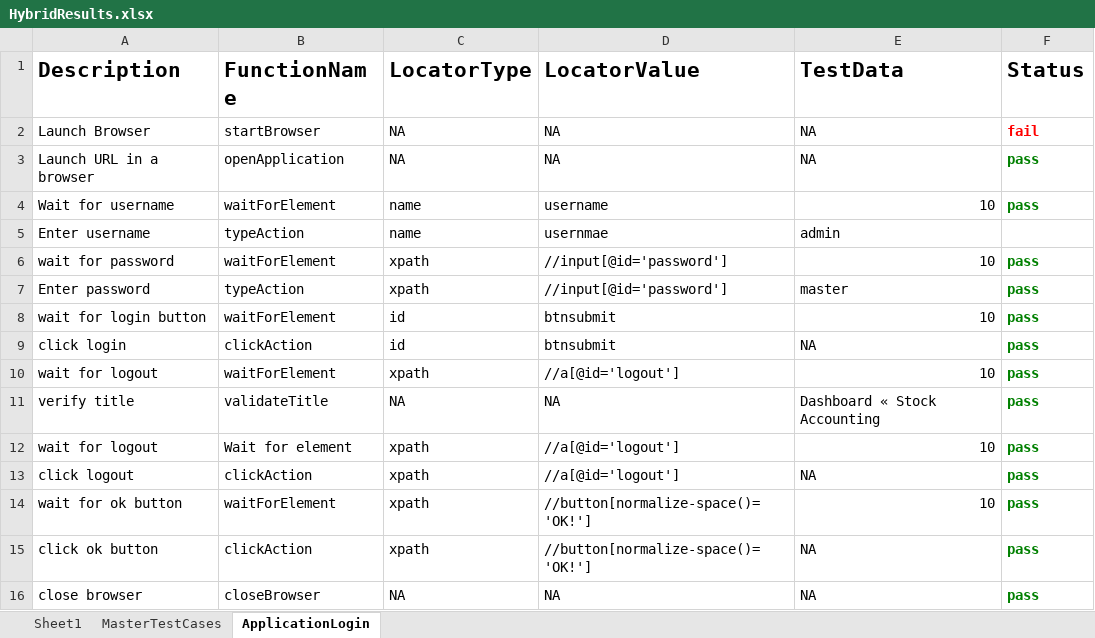
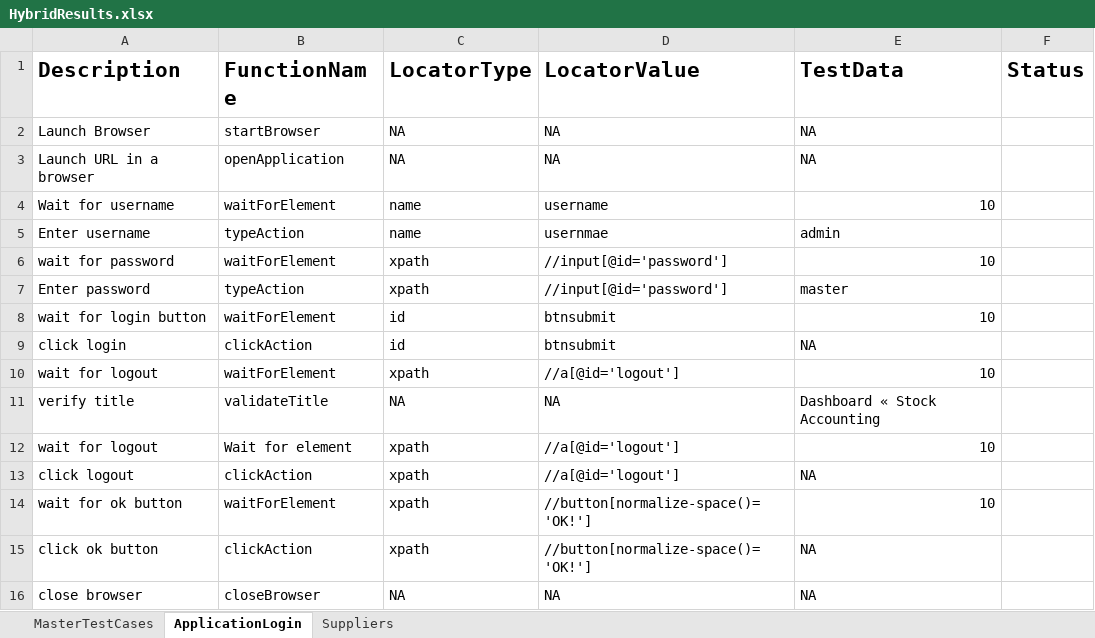
Before and after one commit to NavyaGollapalli/OJTEveningBatch, an Excel workbook: TestOutput/HybridResults.xlsx, sheet ApplicationLogin, drawn as a sheet; values as stored, in another font and other column widths than the file's, no borders; the diff names each change by its address in the sheet, - before the commit and + after, or states it on an @@ line.

```diff
--- a/TestOutput/HybridResults.xlsx (sheet ApplicationLogin)
+++ b/TestOutput/HybridResults.xlsx (sheet ApplicationLogin)
-sheet tab: Sheet1
+sheet tab: Suppliers
-F2 (Status): fail
+F2 (Status): (empty)
-F3:F4 (Status): pass
+F3:F4 (Status): (empty)
-F6:F16 (Status): pass
+F6:F16 (Status): (empty)
```
Also changed, not shown: sheet MasterTestCases, Testinput/HybridData (Autosaved).xlsx, 14 other files.
